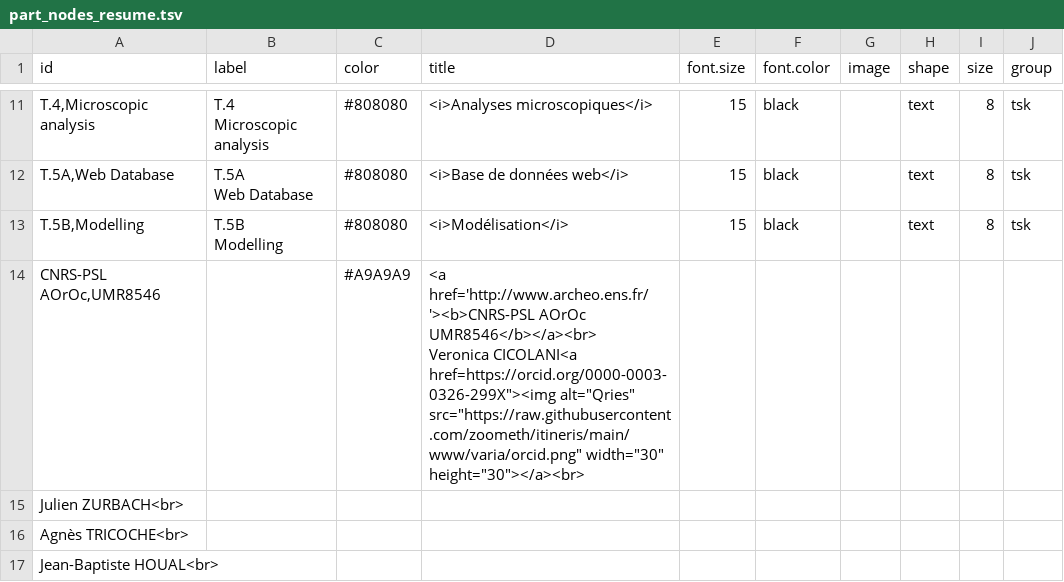
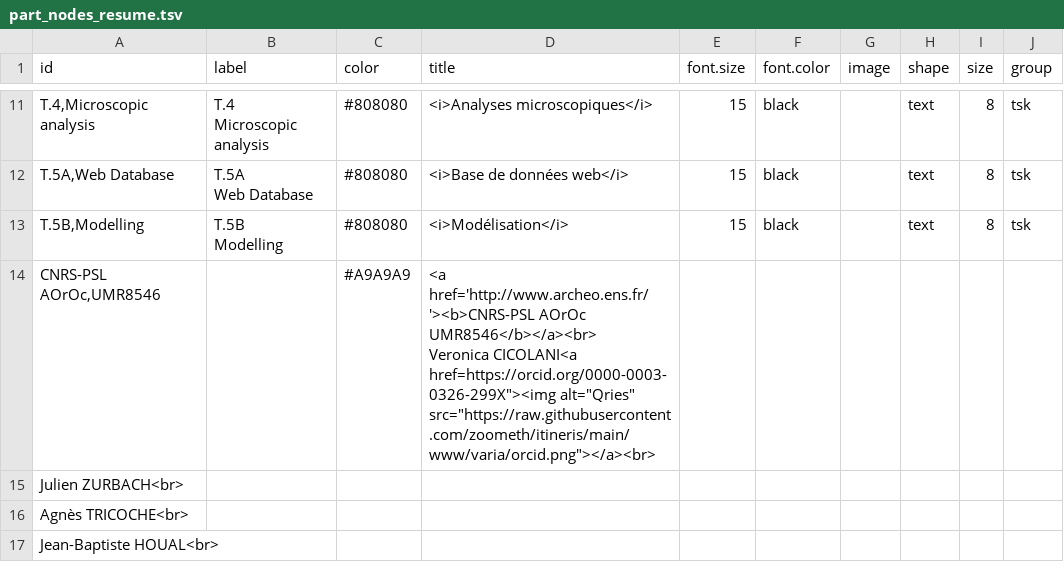
Before and after one commit to zoometh/itineris, a TSV file: data/part_nodes_resume.tsv, drawn as a sheet; only a part is shown, gaps mark what is left out.

Commit message:
orcid

```diff
--- a/data/part_nodes_resume.tsv
+++ b/data/part_nodes_resume.tsv
@@ -22,4 +22,4 @@ Web Database"	"#808080"	"<i>Base de données web</i>"	15	"black"	""	"text"	8	"ts
 Modelling"	"#808080"	"<i>Modélisation</i>"	15	"black"	""	"text"	8	"tsk"
-"CNRS-PSL AOrOc,UMR8546"	""	"#A9A9A9"	"<a href='http://www.archeo.ens.fr/'><b>CNRS-PSL AOrOc UMR8546</b></a><br>
-             Veronica CICOLANI<a href="https://orcid.org/0000-0003-0326-299X"><img alt="Qries" src="https://raw.githubusercontent.com/zoometh/itineris/main/www/varia/orcid.png" width="30" height="30"></a><br>
+"CNRS-PSL AOrOc,UMR8546"	""	"#A9A9A9"	"<a href='http://www.archeo.ens.fr/'><b>CNRS-PSL AOrOc UMR8546</b></a><br>
+             Veronica CICOLANI<a href="https://orcid.org/0000-0003-0326-299X"><img alt="Qries" src="https://raw.githubusercontent.com/zoometh/itineris/main/www/varia/orcid.png"></a><br>
              Julien ZURBACH<br>
```
